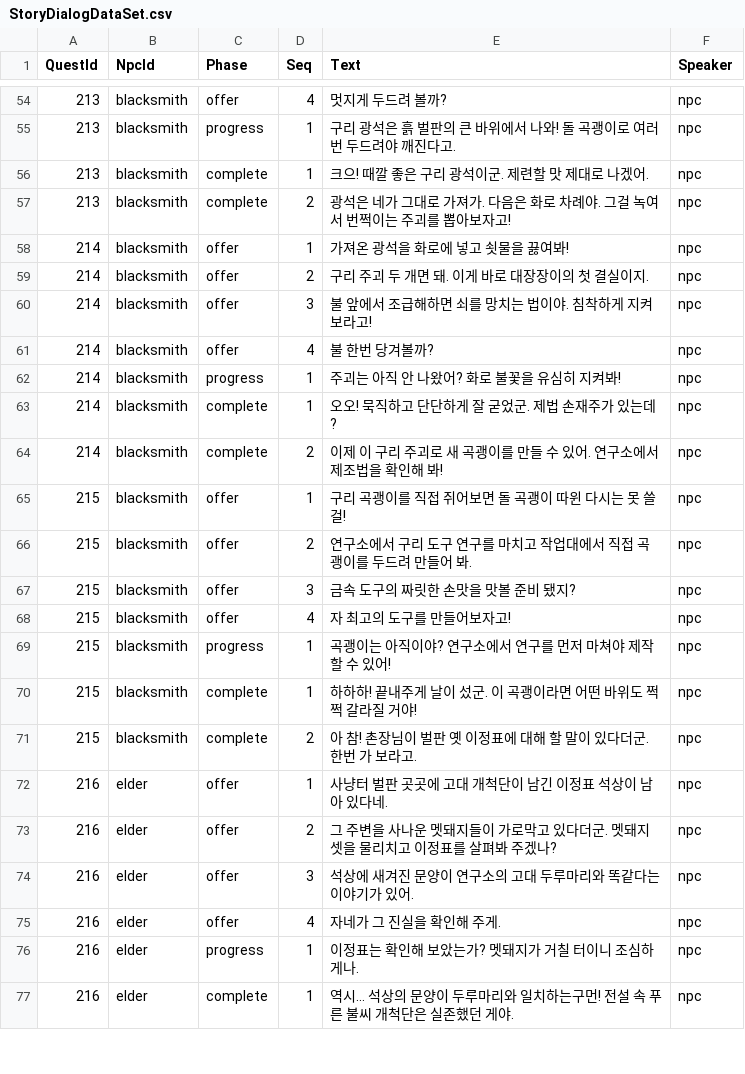
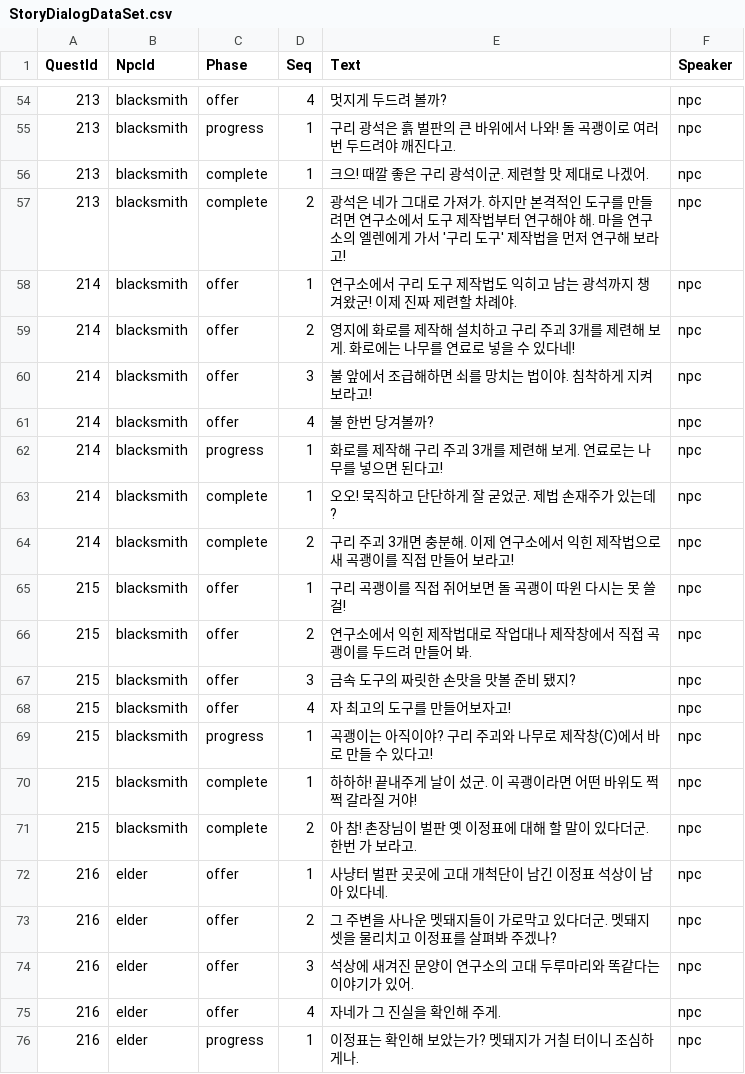
Before and after one commit to Sprityoon/mswgitt, a CSV file: RootDesk/MyDesk/NPC/DataSets/StoryDialogDataSet.csv, drawn as a sheet; only a part is shown, gaps mark what is left out; the shorter side is filled out with more unchanged rows.

```diff
--- a/RootDesk/MyDesk/NPC/DataSets/StoryDialogDataSet.csv
+++ b/RootDesk/MyDesk/NPC/DataSets/StoryDialogDataSet.csv
@@ -56,15 +56,15 @@ QuestId,NpcId,Phase,Seq,Text,Speaker
 213,blacksmith,complete,1,크으! 때깔 좋은 구리 광석이군. 제련할 맛 제대로 나겠어.,npc
-213,blacksmith,complete,2,광석은 네가 그대로 가져가. 다음은 화로 차례야. 그걸 녹여서 번쩍이는 주괴를 뽑아보자고!,npc
-214,blacksmith,offer,1,가져온 광석을 화로에 넣고 쇳물을 끓여봐!,npc
-214,blacksmith,offer,2,구리 주괴 두 개면 돼. 이게 바로 대장장이의 첫 결실이지.,npc
+213,blacksmith,complete,2,광석은 네가 그대로 가져가. 하지만 본격적인 도구를 만들려면 연구소에서 도구 제작법부터 연구해야 해. 마을 연구소의 엘렌에게 가서 '구리 도구' 제작법을 먼저 연구해 보라고!,npc
+214,blacksmith,offer,1,연구소에서 구리 도구 제작법도 익히고 남는 광석까지 챙겨왔군! 이제 진짜 제련할 차례야.,npc
+214,blacksmith,offer,2,영지에 화로를 제작해 설치하고 구리 주괴 3개를 제련해 보게. 화로에는 나무를 연료로 넣을 수 있다네!,npc
 214,blacksmith,offer,3,불 앞에서 조급해하면 쇠를 망치는 법이야. 침착하게 지켜보라고!,npc
 214,blacksmith,offer,4,불 한번 당겨볼까?,npc
-214,blacksmith,progress,1,주괴는 아직 안 나왔어? 화로 불꽃을 유심히 지켜봐!,npc
+214,blacksmith,progress,1,화로를 제작해 구리 주괴 3개를 제련해 보게. 연료로는 나무를 넣으면 된다고!,npc
 214,blacksmith,complete,1,오오! 묵직하고 단단하게 잘 굳었군. 제법 손재주가 있는데?,npc
-214,blacksmith,complete,2,이제 이 구리 주괴로 새 곡괭이를 만들 수 있어. 연구소에서 제조법을 확인해 봐!,npc
+214,blacksmith,complete,2,구리 주괴 3개면 충분해. 이제 연구소에서 익힌 제작법으로 새 곡괭이를 직접 만들어 보라고!,npc
 215,blacksmith,offer,1,구리 곡괭이를 직접 쥐어보면 돌 곡괭이 따윈 다시는 못 쓸걸!,npc
-215,blacksmith,offer,2,연구소에서 구리 도구 연구를 마치고 작업대에서 직접 곡괭이를 두드려 만들어 봐.,npc
+215,blacksmith,offer,2,연구소에서 익힌 제작법대로 작업대나 제작창에서 직접 곡괭이를 두드려 만들어 봐.,npc
 215,blacksmith,offer,3,금속 도구의 짜릿한 손맛을 맛볼 준비 됐지?,npc
 215,blacksmith,offer,4,자 최고의 도구를 만들어보자고!,npc
-215,blacksmith,progress,1,곡괭이는 아직이야? 연구소에서 연구를 먼저 마쳐야 제작할 수 있어!,npc
+215,blacksmith,progress,1,곡괭이는 아직이야? 구리 주괴와 나무로 제작창(C)에서 바로 만들 수 있다고!,npc
 215,blacksmith,complete,1,하하하! 끝내주게 날이 섰군. 이 곡괭이라면 어떤 바위도 쩍쩍 갈라질 거야!,npc
```
Also changed, not shown: RootDesk/MyDesk/QuestAndAchievement/DataSets/QuestConditionDataSet.csv, RootDesk/MyDesk/QuestAndAchievement/DataSets/QuestDataSet.csv, 10 other files.
